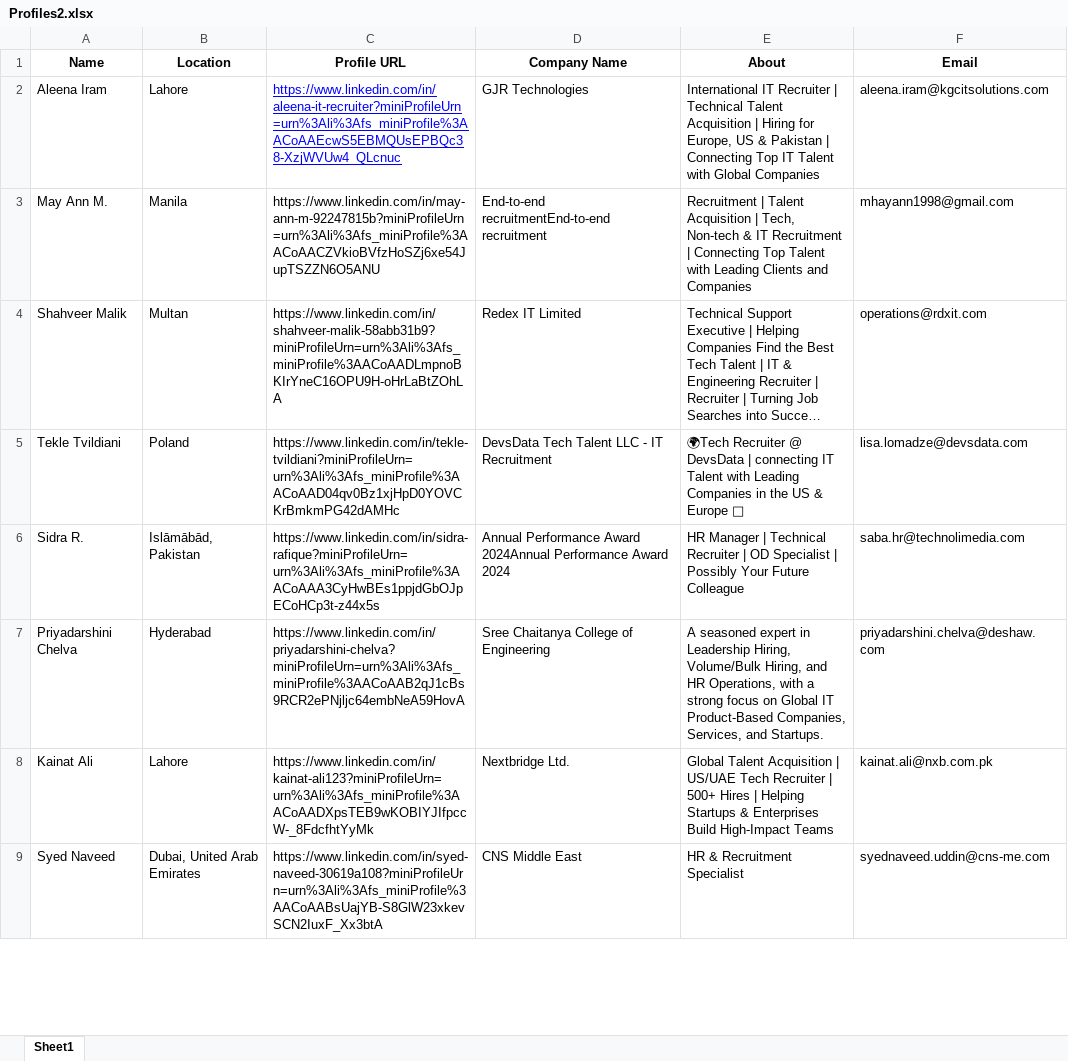
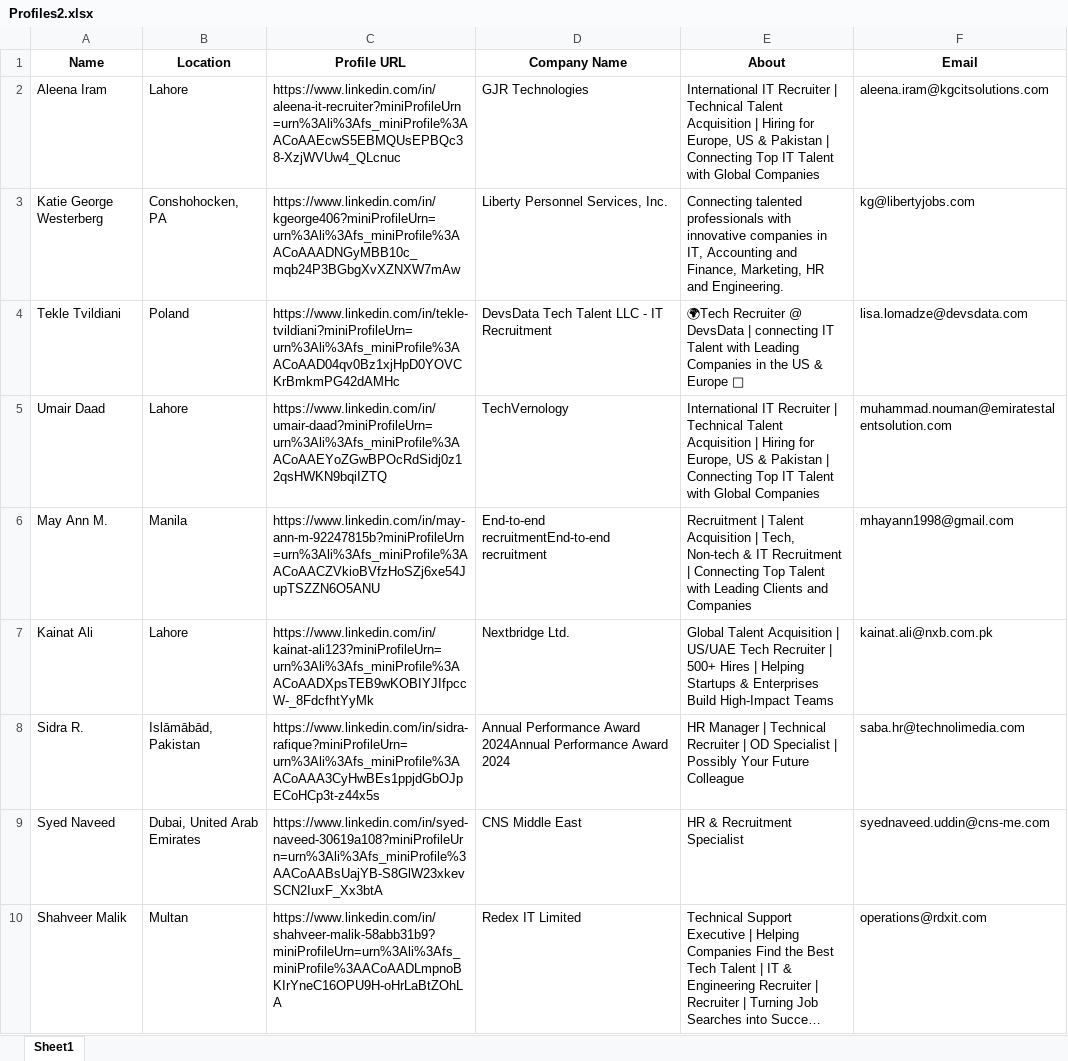
Before and after one commit to Aznair25/LinkedIn-Scrapper, an Excel workbook: Profiles2.xlsx, sheet Sheet1, drawn as a sheet; only a part is shown; long unchanged cells end in …; values as stored, in another font and other column widths than the file's, no borders; removed rows and columns are numbered as before the commit, all else as after; the diff covers the shown part only; the diff names each change by its address in the sheet, - before the commit and + after, or states it on an @@ line.

```diff
--- a/Profiles2.xlsx (sheet Sheet1)
+++ b/Profiles2.xlsx (sheet Sheet1)
@@ C2 underline: on → off, text colour: #0000FF → black @@
+row 3: Katie George Westerberg | Conshohocken, PA | https://www.linkedin.com/in/kgeorge406?miniProfileUrn=urn%3Ali%3Afs_miniProfile%3AACoAAADNGyMBB10c_mqb24P3BGbgXvXZNXW7mAw | Liberty Personnel Services, Inc. | Connecting talented professionals with innovative companies in IT, Accounting and Finance, Marketing, HR and Engineering. | kg@libertyjobs.com
@@ row 5 moved to row 4: Tekle Tvildiani @@
+row 5: Umair Daad | Lahore | https://www.linkedin.com/in/umair-daad?miniProfileUrn=urn%3Ali%3Afs_miniProfile%3AACoAAEYoZGwBPOcRdSidj0z12qsHWKN9bqiIZTQ | TechVernology | International IT Recruiter | Technical Talent Acquisition | Hiring for Europe, US & Pakistan | Connecting Top IT Talent with Global Companies | muhammad.nouman@emiratestalentsolution.com
@@ row 8 moved to row 7: Kainat Ali @@
@@ row 6 moved to row 8: Sidra R. @@
-row 7: Priyadarshini Chelva | Hyderabad | https://www.linkedin.com/in/priyadarshini-chelva?miniProfileUrn=urn%3Ali%3Afs_miniProfile%3AACoAAB2qJ1cBs9RCR2ePNjljc64embNeA59HovA | Sree Chaitanya College of Engineering | A seasoned expert in Leadership Hiring, Volume/Bulk Hiring, and HR Operations, with a strong focus on Global IT Product-Based Companies, Services, and Startups. | priyadarshini.chelva@deshaw.com
```
Also changed, not shown: 11 added rows elsewhere in this sheet, 4 other files.
